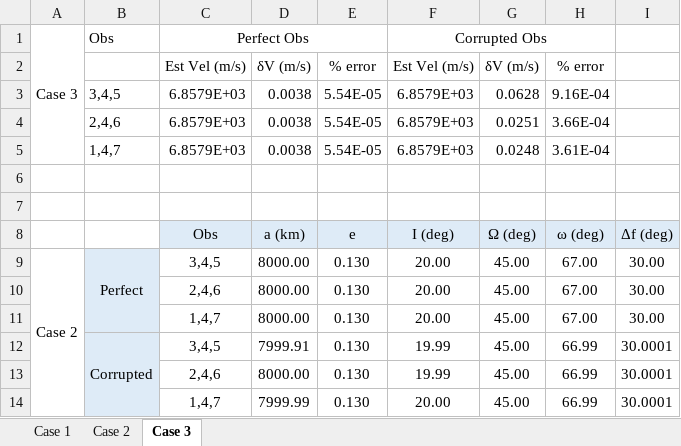
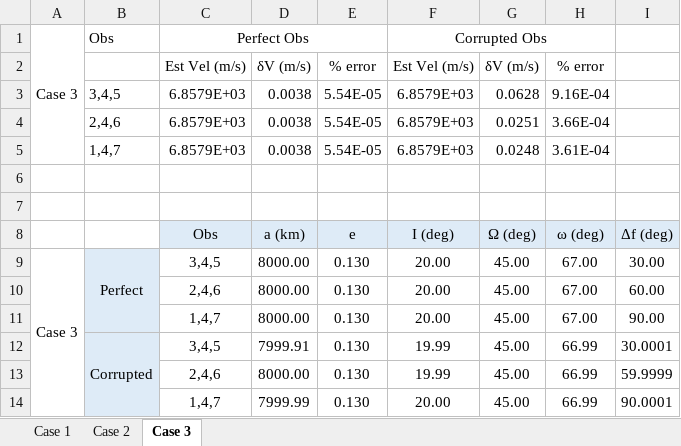
Before and after one commit to NicholasLuis/AERSP450, an Excel workbook: HW3/GibbsTableComparison.xlsx, sheet Case 3, drawn as a sheet; values as stored, in another font and other column widths than the file's, no borders; the diff names each change by its address in the sheet, - before the commit and + after, or states it on an @@ line.

```diff
--- a/HW3/GibbsTableComparison.xlsx (sheet Case 3)
+++ b/HW3/GibbsTableComparison.xlsx (sheet Case 3)
-A9: Case 2
+A9: Case 3
-I10: 30.00
+I10: 60.00
-I11: 30.00
+I11: 90.00
-I13: 30.0001
+I13: 59.9999
-I14: 30.0001
+I14: 90.0001
```
Also changed, not shown: sheet Case 2, sheet Case 1, 4 other files.
